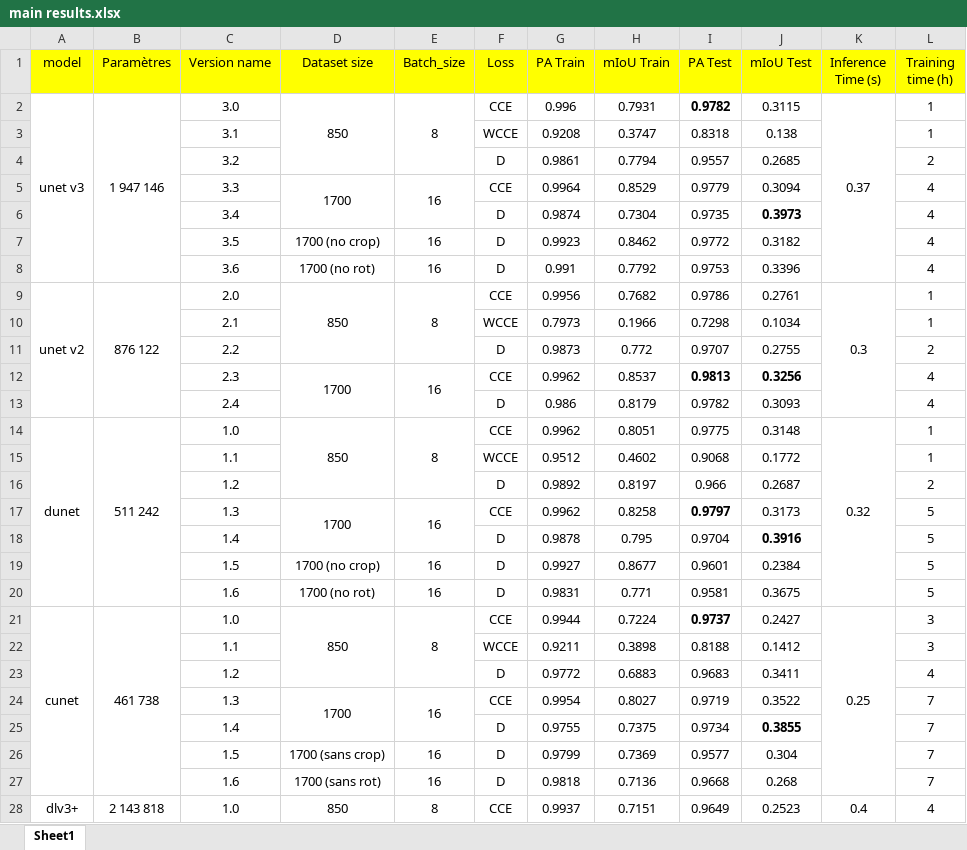
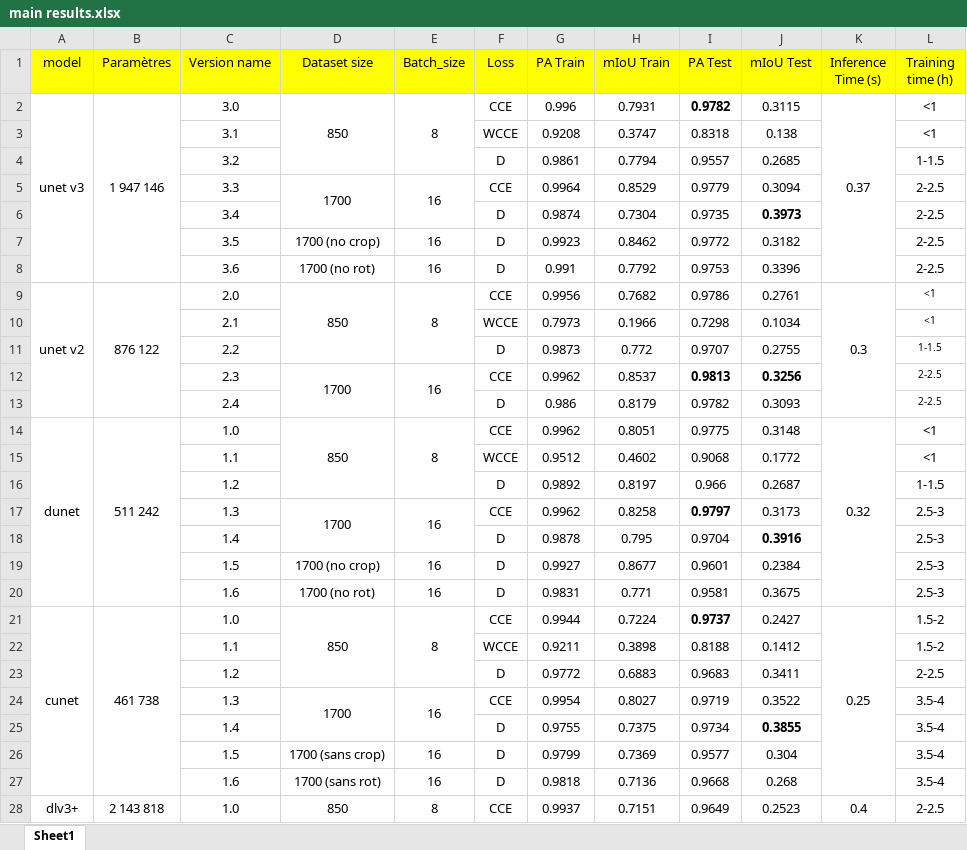
Before and after one commit to BDouchet/SemanticSegmentation-Internship, an Excel workbook: shareable results/main results.xlsx, sheet Sheet1, drawn as a sheet; only a part is shown; values as stored, in another font and other column widths than the file's, no borders; conditional formats not drawn; the diff covers the shown part only; the diff names each change by its address in the sheet, - before the commit and + after, or states it on an @@ line.

```diff
--- a/shareable results/main results.xlsx (sheet Sheet1)
+++ b/shareable results/main results.xlsx (sheet Sheet1)
-L2:L3 (Training time (h)): 1
+L2:L3 (Training time (h)): <1
-L4 (Training time (h)): 2
+L4 (Training time (h)): 1-1.5
-L5:L8 (Training time (h)): 4
+L5:L8 (Training time (h)): 2-2.5
-L9:L10 (Training time (h)): 1
+L9:L10 (Training time (h)): <1
@@ L9:L13 text size: smaller @@
-L11 (Training time (h)): 2
+L11 (Training time (h)): 1-1.5
-L12:L13 (Training time (h)): 4
+L12:L13 (Training time (h)): 2-2.5
-L14:L15 (Training time (h)): 1
+L14:L15 (Training time (h)): <1
-L16 (Training time (h)): 2
+L16 (Training time (h)): 1-1.5
-L17:L20 (Training time (h)): 5
+L17:L20 (Training time (h)): 2.5-3
-L21:L22 (Training time (h)): 3
+L21:L22 (Training time (h)): 1.5-2
-L23 (Training time (h)): 4
+L23 (Training time (h)): 2-2.5
-L24:L27 (Training time (h)): 7
+L24:L27 (Training time (h)): 3.5-4
-L28 (Training time (h)): 4
+L28 (Training time (h)): 2-2.5
```
Also changed, not shown: 14 edited cells elsewhere in this sheet, 1 other file.
